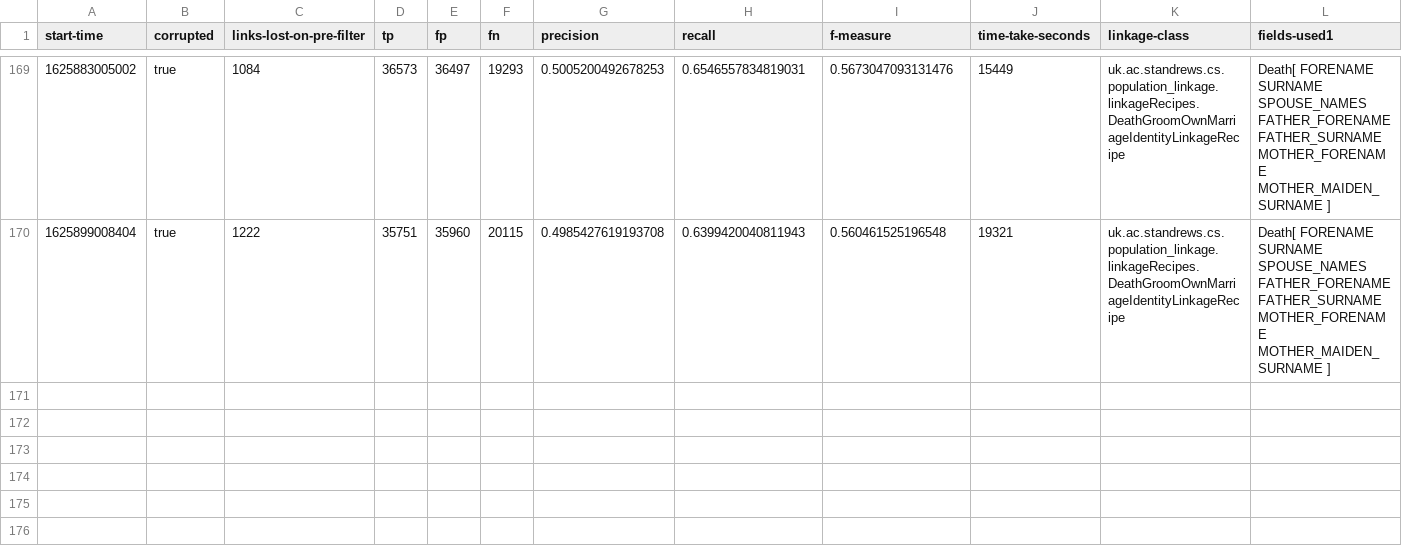
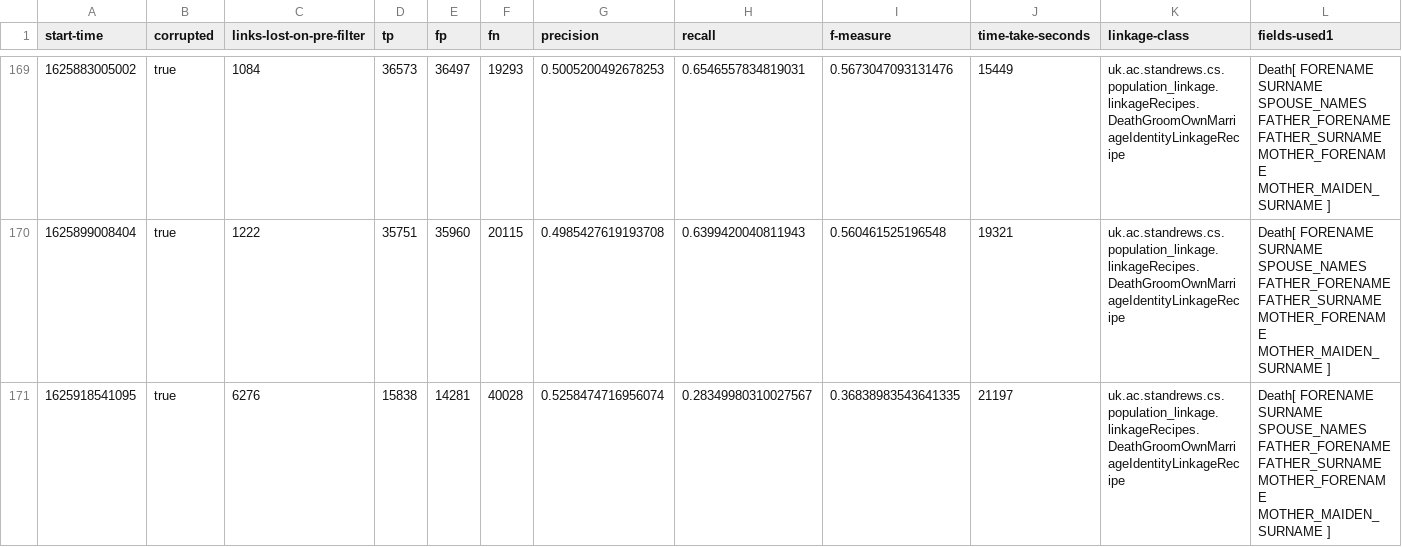
Before and after one commit to stacs-srg/population-linkage, a CSV file: cluster-runs/results/thesis-1-hogun-8.csv, drawn as a sheet; only a part is shown, gaps mark what is left out; rows hold the shown columns only; the diff names each change by its address in the sheet, - before the commit and + after, or states it on an @@ line.

Commit message:
Results from hogun-8

```diff
--- a/cluster-runs/results/thesis-1-hogun-8.csv
+++ b/cluster-runs/results/thesis-1-hogun-8.csv
+row 171: 1625918541095 | true | 6276 | 15838 | 14281 | 40028 | 0.5258474716956074 | 0.28349980310027567 | 0.36838983543641335 | 21197 | uk.ac.standrews.cs.population_linkage.linkageRecipes.DeathGroomOwnMarriageIdentityLinkageRecipe | Death[ FORENAME SURNAME SPOUSE_NAMES FATHER_FORENAME FATHER_SURNAME MOTHER_FORENAME MOTHER_MAIDEN_SURNAME ]
```
Also changed, not shown: cluster-runs/jobQ/split/hogun-8-job-list.csv.
